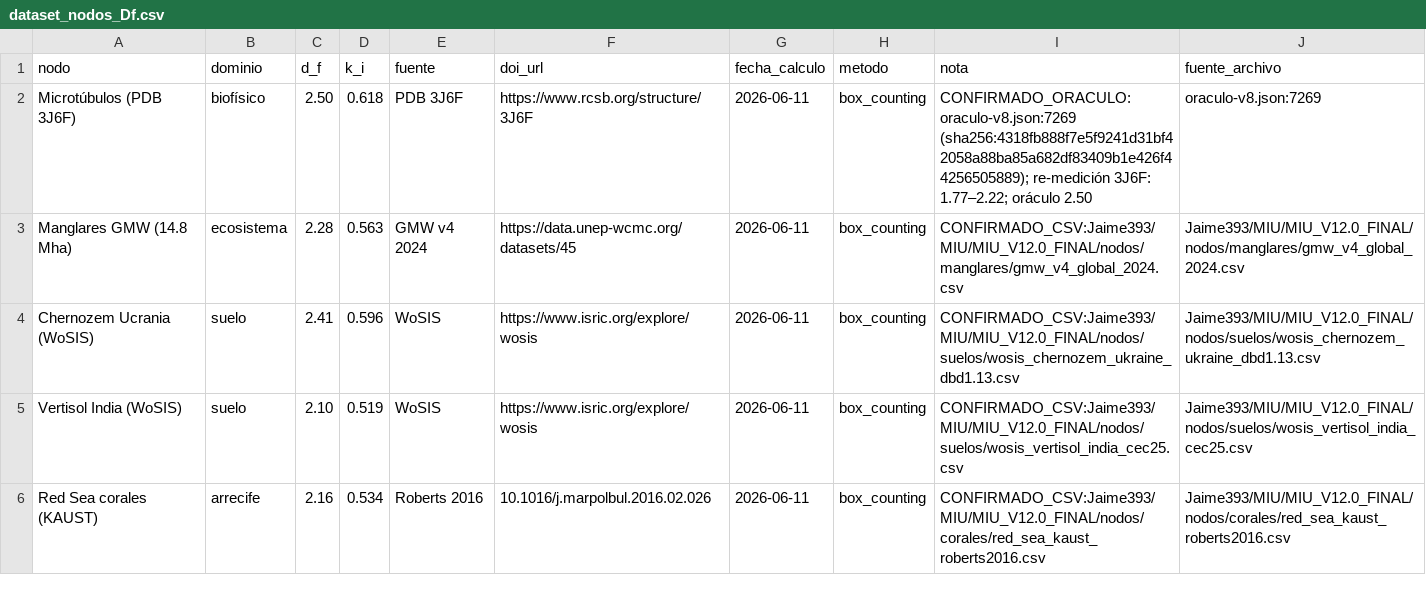
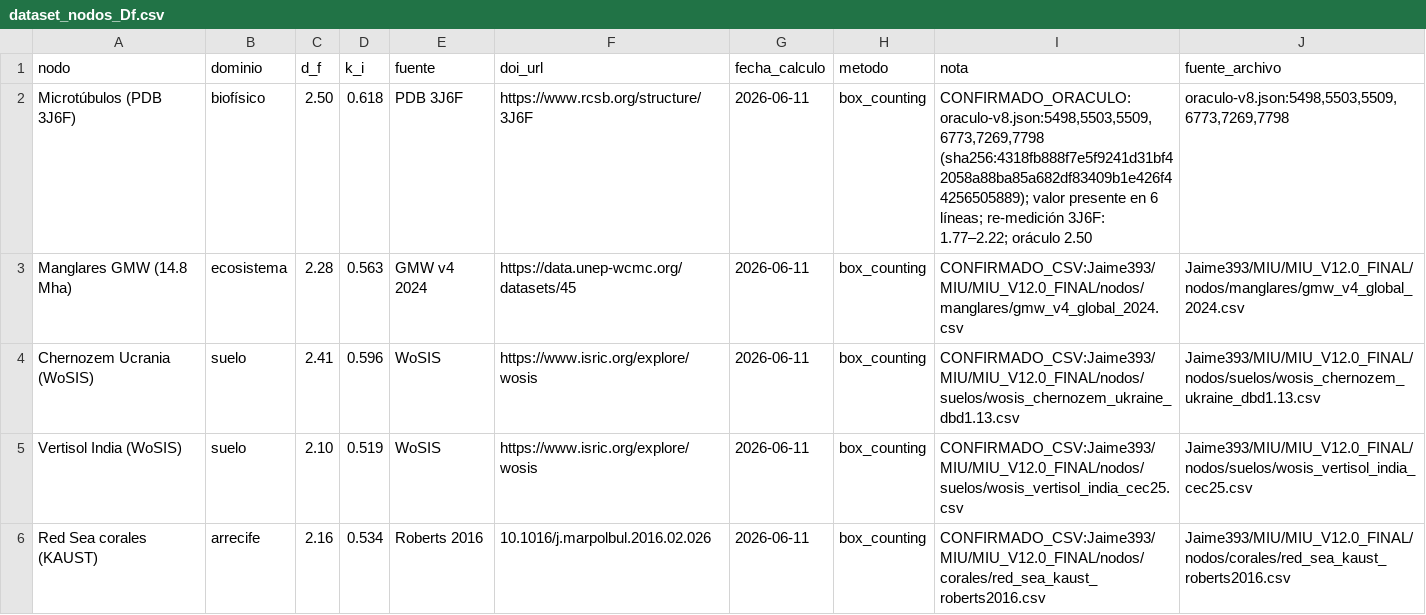
Before and after one commit to Jaime393/FranBot, a CSV file: academico/dataset_nodos_Df.csv, drawn as a sheet; only a part is shown; the diff covers the shown part only.

Commit message:
academico: trazabilidad exacta del oraculo (ciclo 60)

```diff
--- a/academico/dataset_nodos_Df.csv
+++ b/academico/dataset_nodos_Df.csv
@@ -1,3 +1,3 @@
 nodo,dominio,d_f,k_i,fuente,doi_url,fecha_calculo,metodo,nota,fuente_archivo
-Microtúbulos (PDB 3J6F),biofísico,2.50,0.618,PDB 3J6F,https://www.rcsb.org/structure/3J6F,2026-06-11,box_counting,CONFIRMADO_ORACULO: oraculo-v8.json:7269 (sha256:4318fb888f7e5f9241d31bf42058a88ba85a682df83409b1e426f44256505889); re-medición 3J6F: 1.77–2.22; oráculo 2.50,oraculo-v8.json:7269
+Microtúbulos (PDB 3J6F),biofísico,2.50,0.618,PDB 3J6F,https://www.rcsb.org/structure/3J6F,2026-06-11,box_counting,"CONFIRMADO_ORACULO: oraculo-v8.json:5498,5503,5509,6773,7269,7798 (sha256:4318fb888f7e5f9241d31bf42058a88ba85a682df83409b1e426f44256505889); valor presente en 6 líneas; re-medición 3J6F: 1.77–2.22; oráculo 2.50","oraculo-v8.json:5498,5503,5509,6773,7269,7798"
 Manglares GMW (14.8 Mha),ecosistema,2.28,0.563,GMW v4 2024,https://data.unep-wcmc.org/datasets/45,2026-06-11,box_counting,CONFIRMADO_CSV:Jaime393/MIU/MIU_V12.0_FINAL/nodos/manglares/gmw_v4_global_2024.csv,Jaime393/MIU/MIU_V12.0_FINAL/nodos/manglares/gmw_v4_global_2024.csv
```
Also changed, not shown: 6 edited cells elsewhere in this file.
